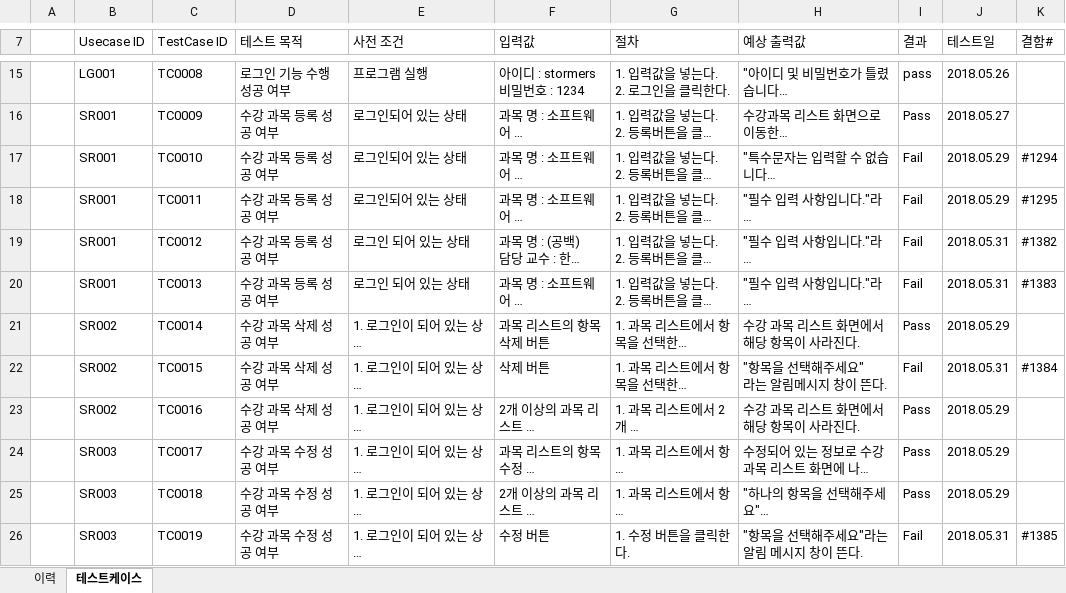
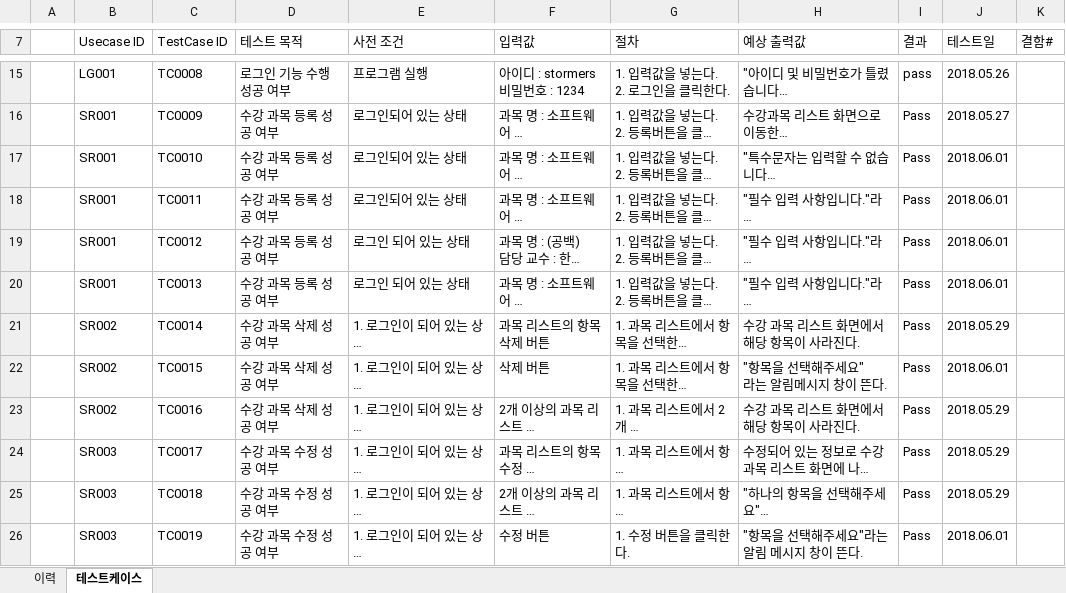
Before and after one commit to SMU-SE-Admin/18-1_7_SHORTSTORMERS_Doc, an Excel workbook: 05 테스팅/테스트케이스_7_SHORTSTORMERS.xlsx, sheet 테스트케이스, drawn as a sheet; only a part is shown, gaps mark what is left out; long unchanged cells end in …; values as stored, in another font and other column widths than the file's, no cell formats; the diff covers the shown part only; the diff names each change by its address in the sheet, - before the commit and + after, or states it on an @@ line.

Commit message:
#1254 테스트케이스 작성
2차 테스트 후 수정 및 등록

```diff
--- a/05 테스팅/테스트케이스_7_SHORTSTORMERS.xlsx (sheet 테스트케이스)
+++ b/05 테스팅/테스트케이스_7_SHORTSTORMERS.xlsx (sheet 테스트케이스)
-I17:I20 (결과): Fail
+I17:I20 (결과): Pass
-J17:J18 (테스트일): 2018.05.29
+J17:J18 (테스트일): 2018.06.01
-K17 (결함#): #1294
+K17 (결함#): (empty)
-K18 (결함#): #1295
+K18 (결함#): (empty)
-J19:J20 (테스트일): 2018.05.31
+J19:J20 (테스트일): 2018.06.01
-K19 (결함#): #1382
+K19 (결함#): (empty)
-K20 (결함#): #1383
+K20 (결함#): (empty)
-I22 (결과): Fail
+I22 (결과): Pass
-J22 (테스트일): 2018.05.31
+J22 (테스트일): 2018.06.01
-K22 (결함#): #1384
+K22 (결함#): (empty)
-I26 (결과): Fail
+I26 (결과): Pass
-J26 (테스트일): 2018.05.31
+J26 (테스트일): 2018.06.01
-K26 (결함#): #1385
+K26 (결함#): (empty)
```
Also changed, not shown: 2 added rows, 2 removed rows and 58 edited cells elsewhere in this sheet, sheet 이력, cell formats.
